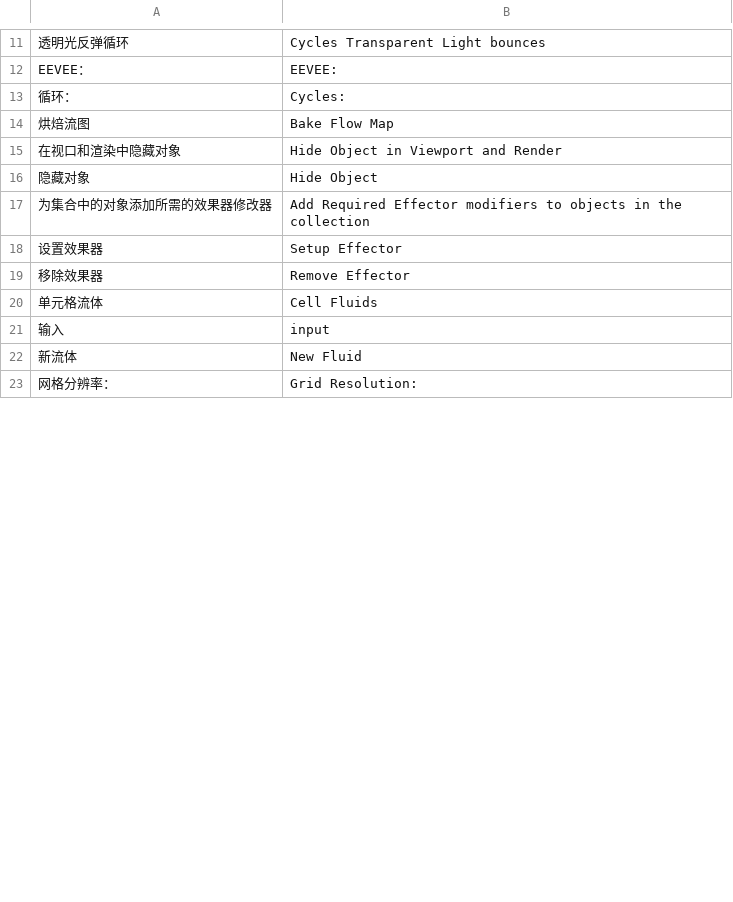
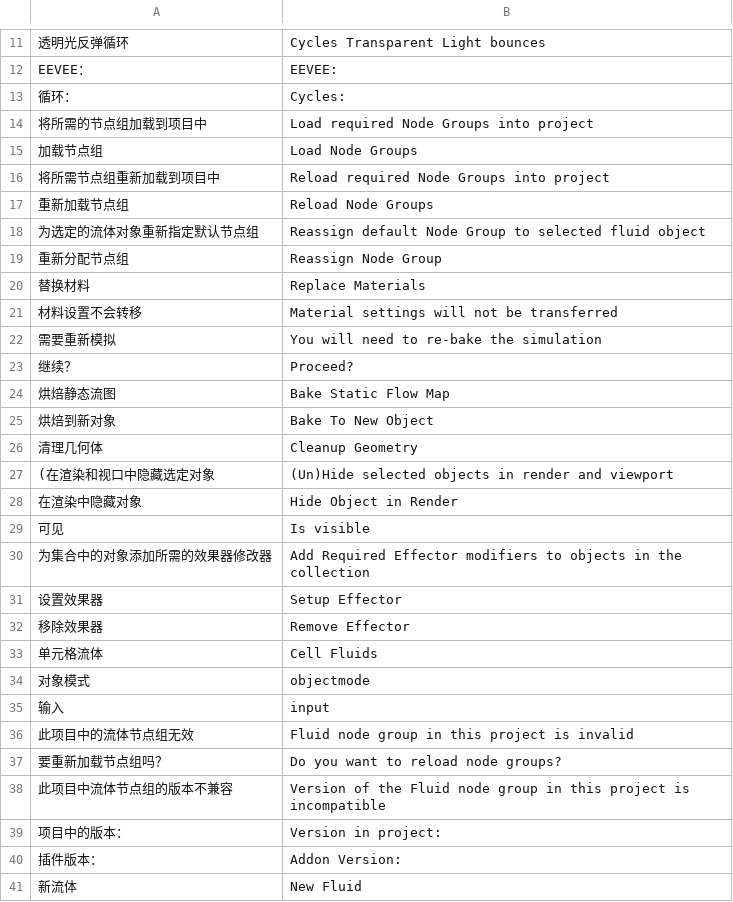
Before and after one commit to lonely814/user_translate, a CSV file: user_files/CellFluids.csv, drawn as a sheet; only a part is shown, gaps mark what is left out; the shorter side is filled out with more unchanged rows; removed rows and columns are numbered as before the commit, all else as after; the diff covers the shown part only; the diff names each change by its address in the sheet, - before the commit and + after, or states it on an @@ line.

```diff
--- a/user_files/CellFluids.csv
+++ b/user_files/CellFluids.csv
-row 14: 烘焙流图 | Bake Flow Map
-row 15: 在视口和渲染中隐藏对象 | Hide Object in Viewport and Render
-row 16: 隐藏对象 | Hide Object
+row 14: 将所需的节点组加载到项目中 | Load required Node Groups into project
+row 15: 加载节点组 | Load Node Groups
+row 16: 将所需节点组重新加载到项目中 | Reload required Node Groups into project
+row 17: 重新加载节点组 | Reload Node Groups
+row 18: 为选定的流体对象重新指定默认节点组 | Reassign default Node Group to selected fluid object
+row 19: 重新分配节点组 | Reassign Node Group
+row 20: 替换材料 | Replace Materials
+row 21: 材料设置不会转移 | Material settings will not be transferred
+row 22: 需要重新模拟 | You will need to re-bake the simulation
+row 23: 继续？ | Proceed?
+row 24: 烘焙静态流图 | Bake Static Flow Map
+row 25: 烘焙到新对象 | Bake To New Object
+row 26: 清理几何体 | Cleanup Geometry
+row 27: (在渲染和视口中隐藏选定对象 | (Un)Hide selected objects in render and viewport
+row 28: 在渲染中隐藏对象 | Hide Object in Render
+row 29: 可见 | Is visible
+row 34: 对象模式 | objectmode
+row 36: 此项目中的流体节点组无效 | Fluid node group in this project is invalid
+row 37: 要重新加载节点组吗？ | Do you want to reload node groups?
+row 38: 此项目中流体节点组的版本不兼容 | Version of the Fluid node group in this project is incompatible
+row 39: 项目中的版本： | Version in project:
+row 40: 插件版本： | Addon Version:
```
Also changed, not shown: 23 added rows, 2 removed rows and 7 edited cells elsewhere in this file, user_files/BakeMaster.csv, user_files/InstaLOD.csv, 42 other files.
